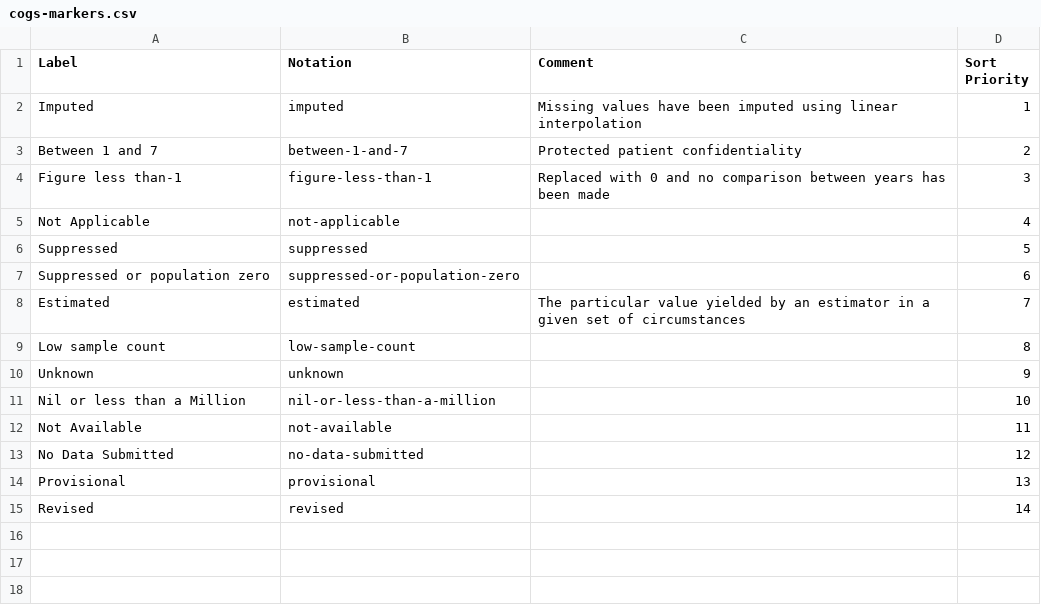
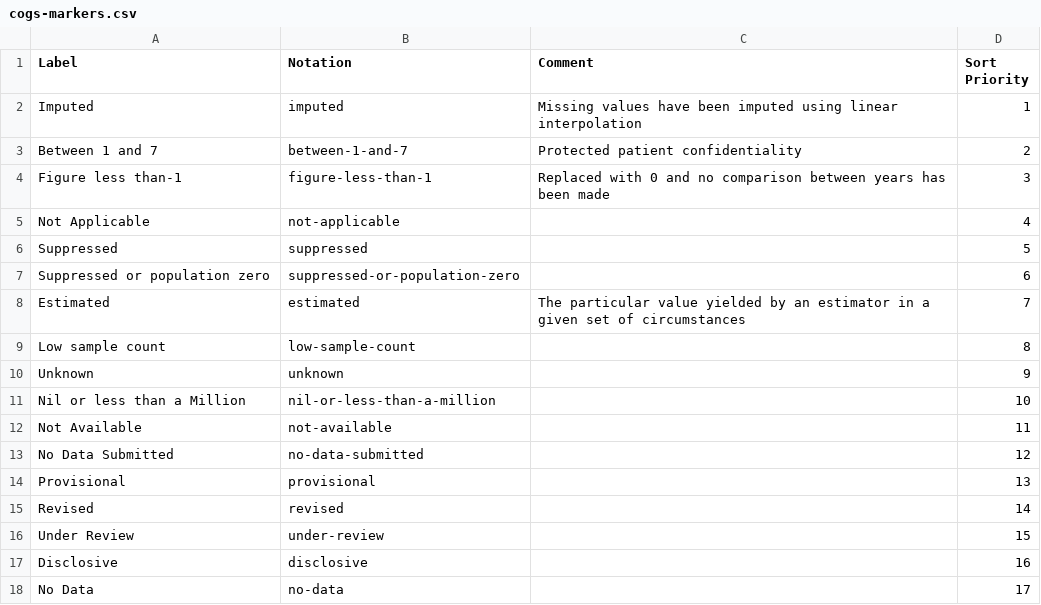
Before and after one commit to GSS-Cogs/ref_common, a CSV file: reference/codelists/cogs-markers.csv, drawn as a sheet.

Commit message:
adding some markers for alcohol bulletin

```diff
--- a/reference/codelists/cogs-markers.csv
+++ b/reference/codelists/cogs-markers.csv
@@ -15 +15,4 @@ Provisional,provisional,"",13
 Revised,revised,"",14
+Under Review, under-review,"",15
+Disclosive,disclosive,"",16
+No Data,no-data,"",17
```
